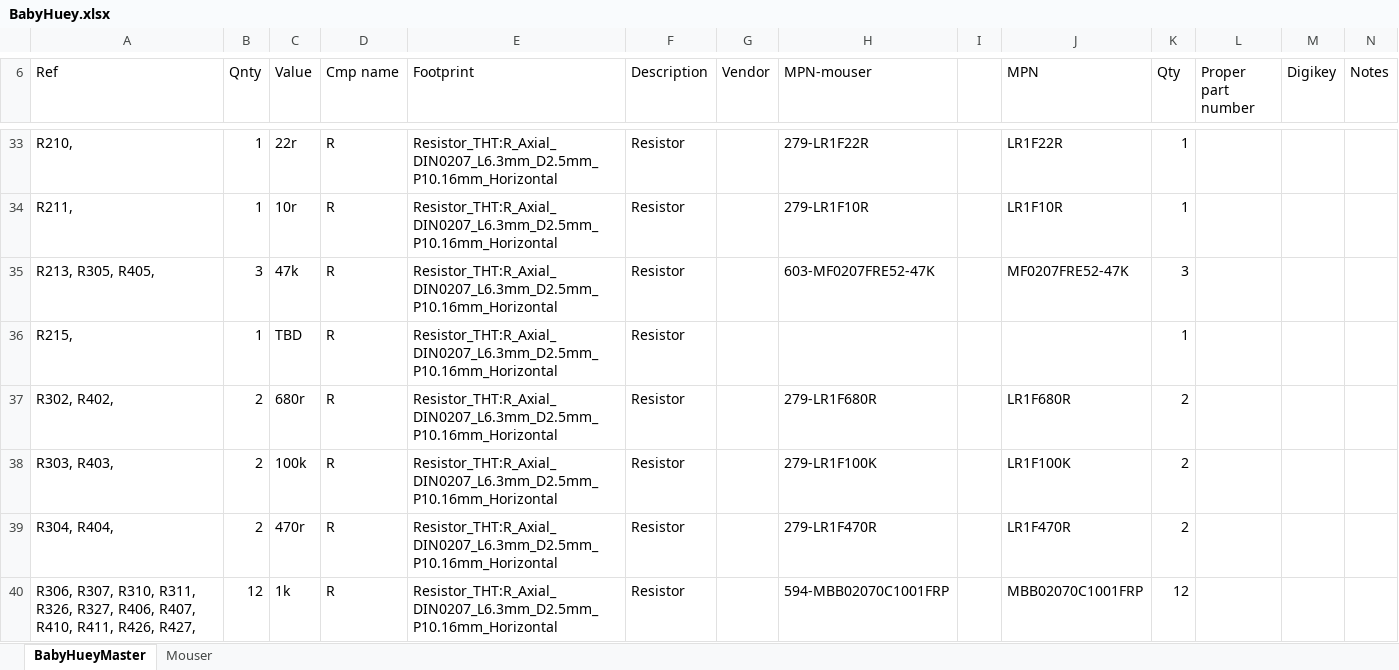
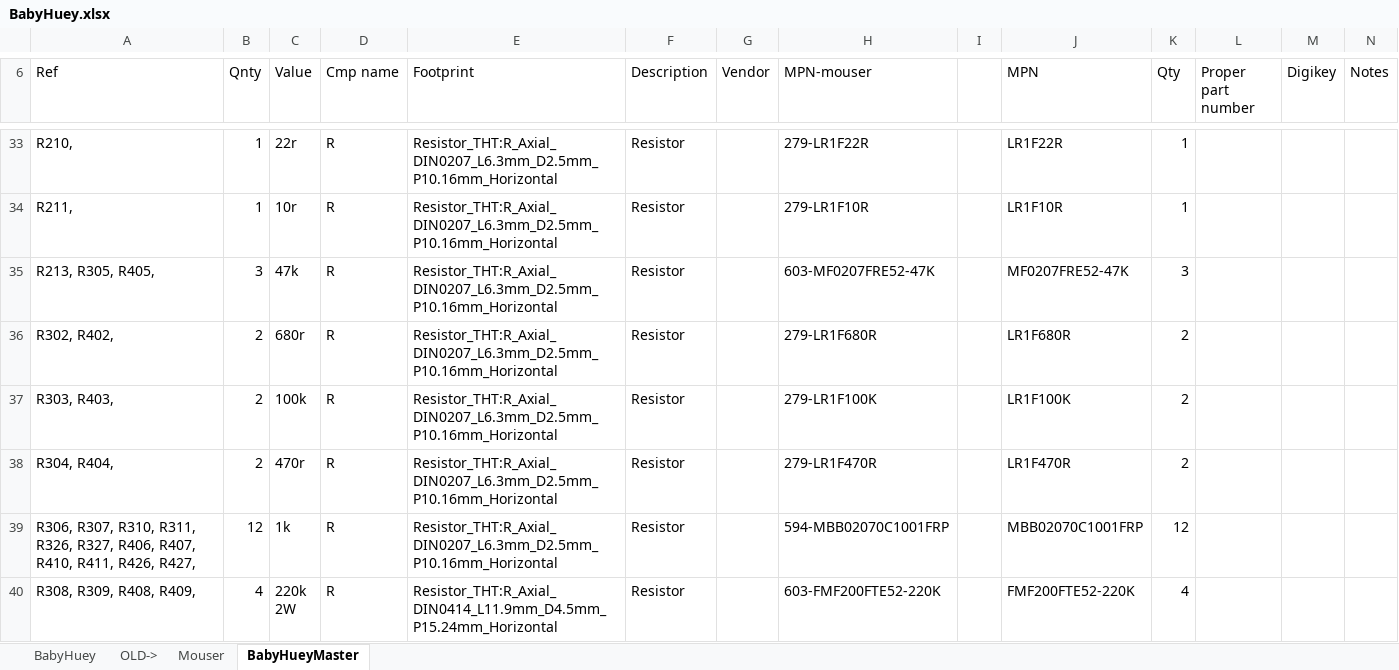
Before and after one commit to tristancollins/HiFi-BabyHuey, an Excel workbook: BabyHuey.xlsx, sheet BabyHueyMaster, drawn as a sheet; only a part is shown, gaps mark what is left out; the shorter side is filled out with more unchanged rows; values as stored, in another font and other column widths than the file's, no borders; the diff names each change by its address in the sheet, - before the commit and + after, or states it on an @@ line.

```diff
--- a/BabyHuey.xlsx (sheet BabyHueyMaster)
+++ b/BabyHuey.xlsx (sheet BabyHueyMaster)
+sheet tab: BabyHuey
+sheet tab: OLD->
@@ sheet tab order changed: BabyHuey | OLD-> | Mouser | BabyHueyMaster @@
-row 36: R215, | 1 | TBD | R | Resistor_THT:R_Axial_DIN0207_L6.3mm_D2.5mm_P10.16mm_Horizontal | Resistor |  |  |  |  | 1
```
Also changed, not shown: 7 other files.
